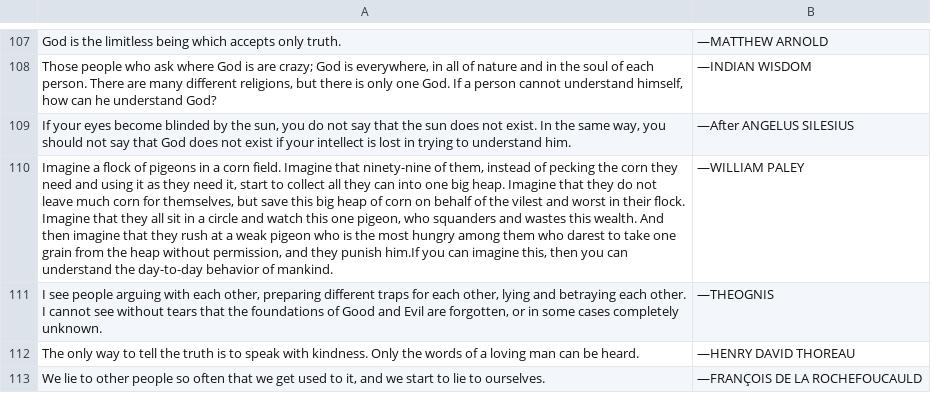
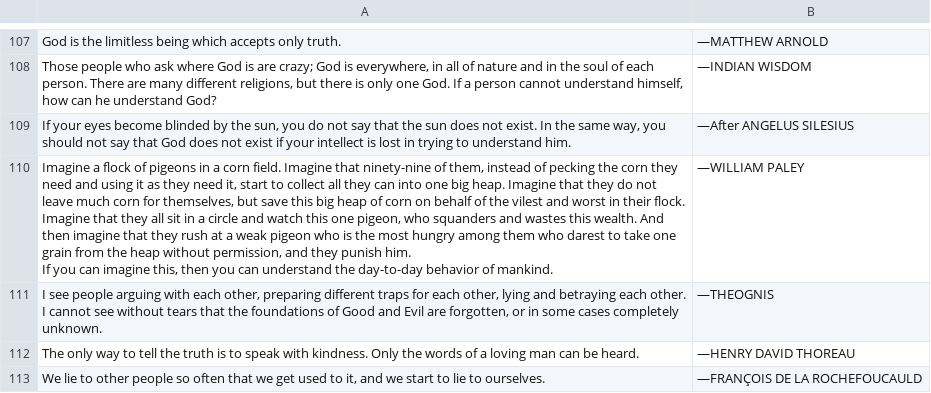
Before and after one commit to ericfzhu/codex, a CSV file: calendar_quotes.csv, drawn as a sheet; only a part is shown, gaps mark what is left out; ↵ is a line break in a cell; the diff covers the shown part only; the diff names each change by its address in the sheet, - before the commit and + after, or states it on an @@ line.

```diff
--- a/calendar_quotes.csv
+++ b/calendar_quotes.csv
-A110: …they punish him.If you can…
+A110: …they punish him. ↵ If you can…
```
Also changed, not shown: 21 edited cells elsewhere in this file, quotes.csv, 6 other files.
